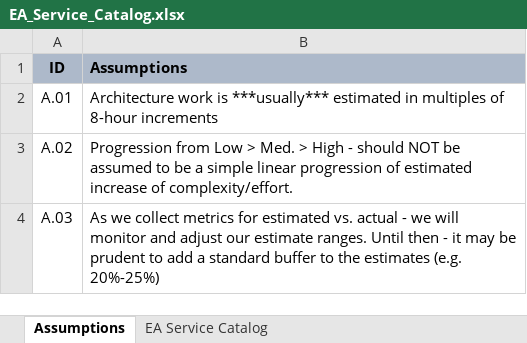
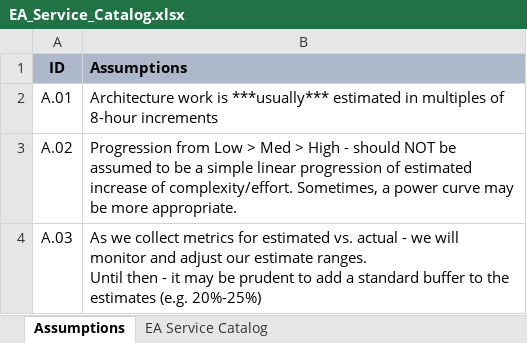
Before and after one commit to intltechventures/Consulting.Project.Tools, an Excel workbook: templates/EA_Service_Catalog.xlsx, sheet Assumptions, drawn as a sheet; values as stored, in another font and other column widths than the file's, no borders; the diff names each change by its address in the sheet, - before the commit and + after, or states it on an @@ line.

```diff
--- a/templates/EA_Service_Catalog.xlsx (sheet Assumptions)
+++ b/templates/EA_Service_Catalog.xlsx (sheet Assumptions)
-B3 (Assumptions): …Low > Med. > High - should NOT be assumed to be a simple linear progression of estimated increase of complexity/effort.
+B3 (Assumptions): …Low > Med > High - should NOT be assumed to be a simple linear progression of estimated increase of complexity/effort. Sometimes, a power curve may be more appropriate.
-B4 (Assumptions): …(e.g. 20%-25%)
+B4 (Assumptions): …(e.g. 20%-25%)
```
Also changed, not shown: sheet EA Service Catalog.
